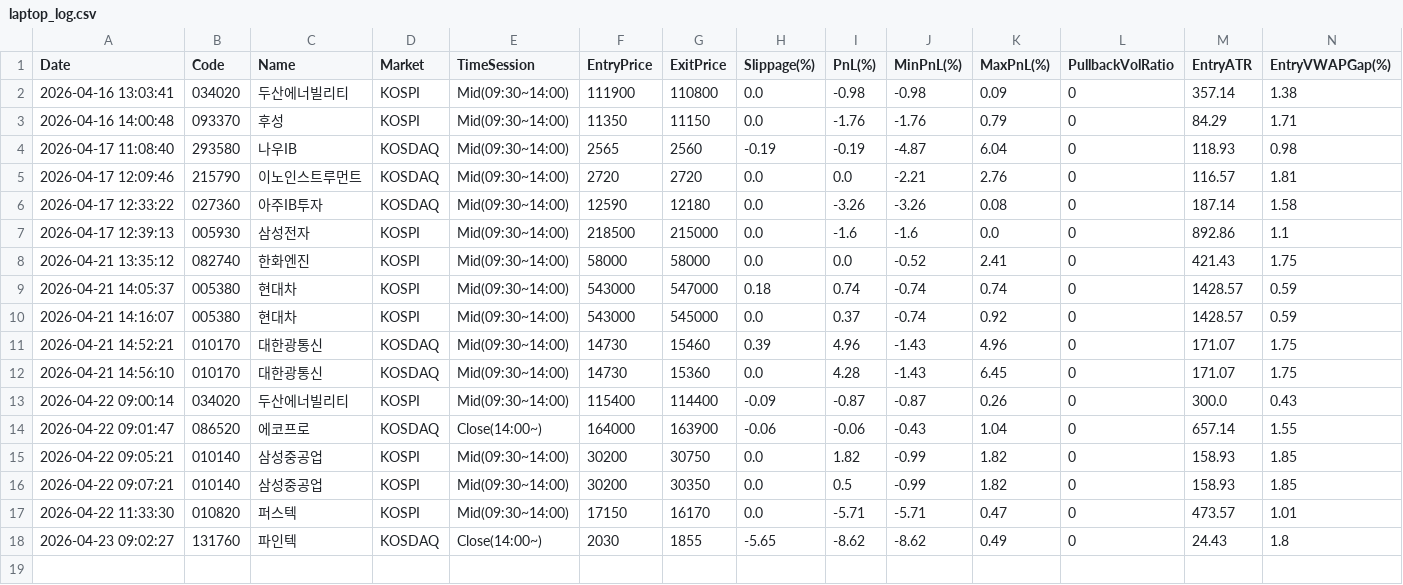
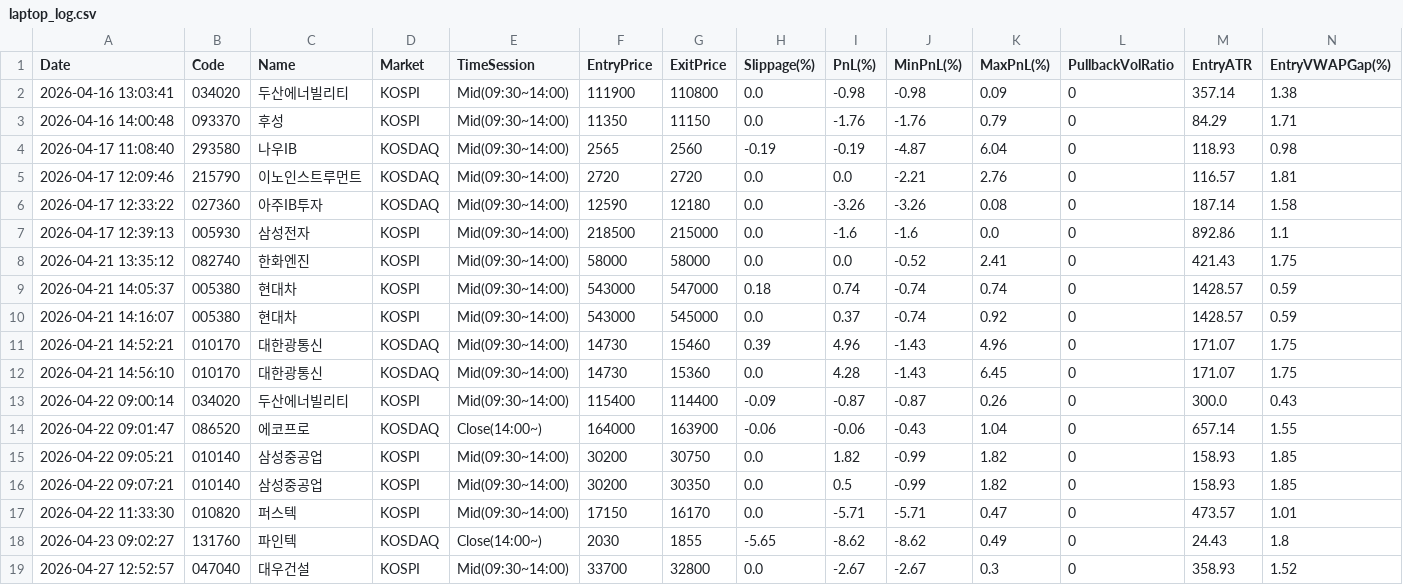
Before and after one commit to dienelose-oss/bunt, a CSV file: laptop_log.csv, drawn as a sheet; only a part is shown; rows hold the shown columns only; the diff names each change by its address in the sheet, - before the commit and + after, or states it on an @@ line.

```diff
--- a/laptop_log.csv
+++ b/laptop_log.csv
+row 19: 2026-04-27 12:52:57 | 047040 | 대우건설 | KOSPI | Mid(09:30~14:00) | 33700 | 32800 | 0.0 | -2.67 | -2.67 | 0.3 | 0 | 358.93 | 1.52
```
Also changed, not shown: gemini_log.csv, rvol_log.csv, 24 other files.
